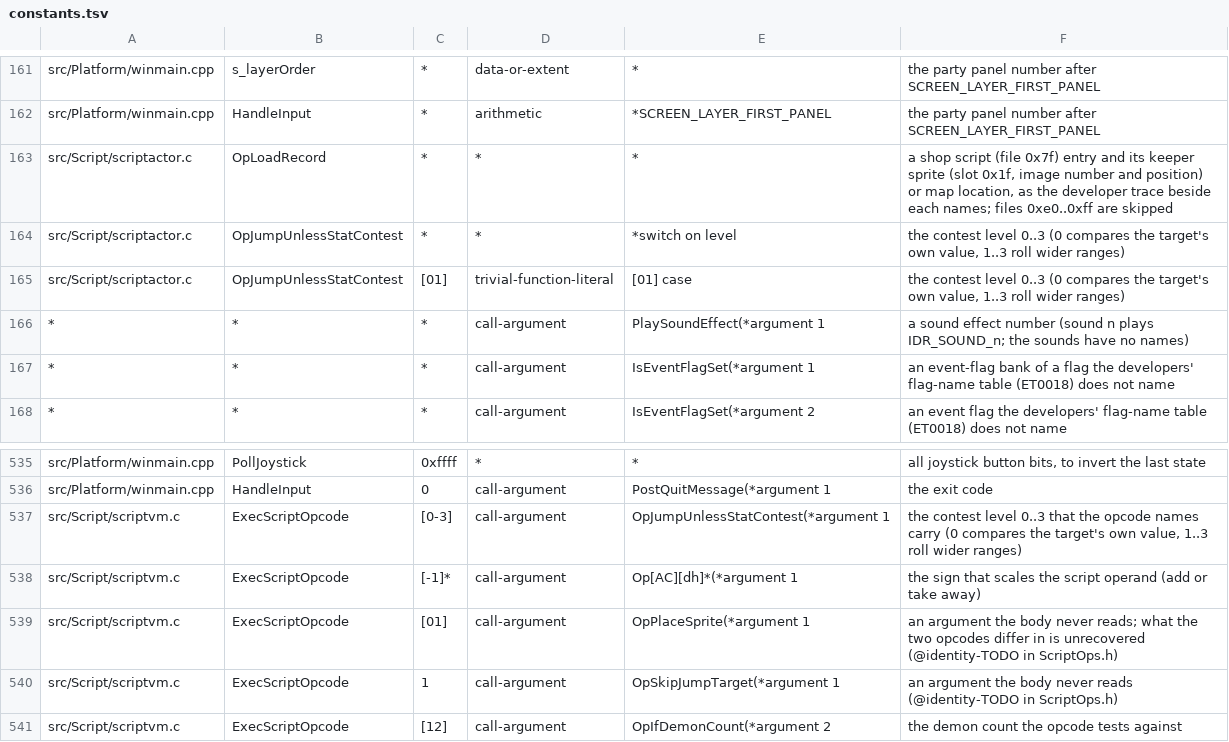
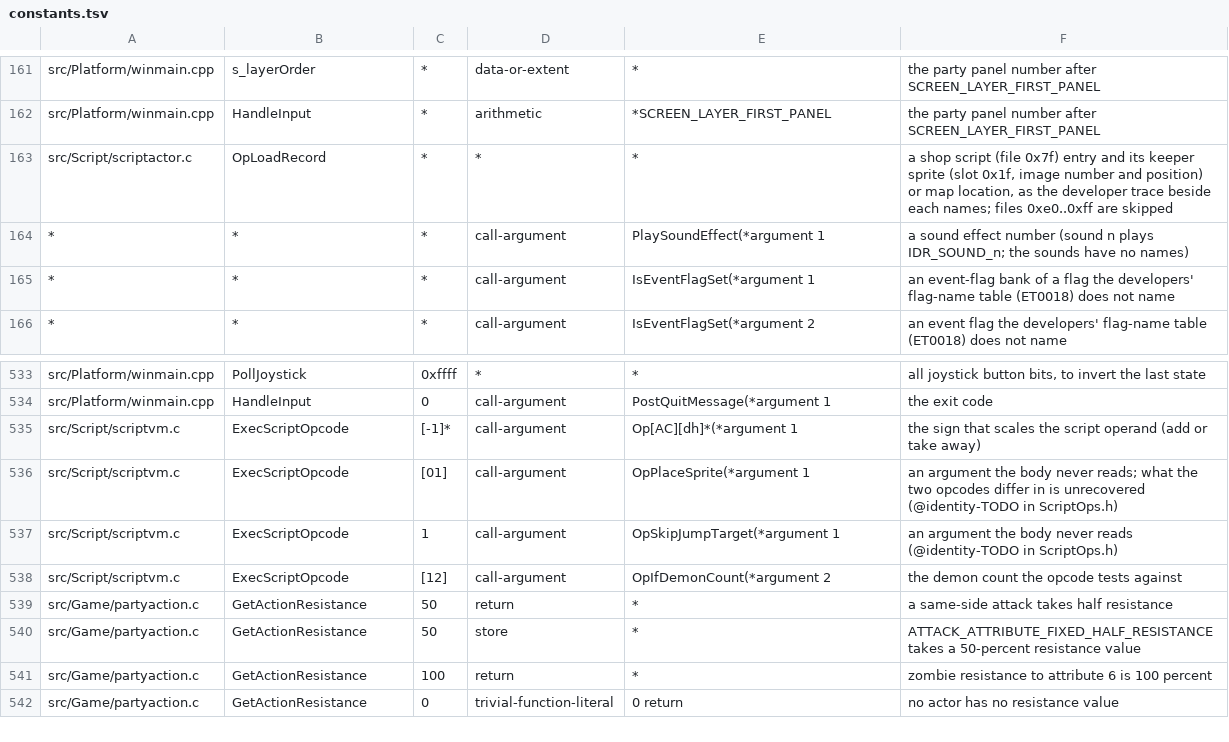
Before and after one commit to sushi-shi/giten-decomp, a TSV file: config/constants.tsv, drawn as a sheet; only a part is shown, gaps mark what is left out; the shorter side is filled out with more unchanged rows.

Commit message:
constants: type stat contest levels

```diff
--- a/config/constants.tsv
+++ b/config/constants.tsv
@@ -163,4 +163,2 @@ src/Platform/winmain.cpp	HandleInput	*	arithmetic	*SCREEN_LAYER_FIRST_PANEL	the
 src/Script/scriptactor.c	OpLoadRecord	*	*	*	a shop script (file 0x7f) entry and its keeper sprite (slot 0x1f, image number and position) or map location, as the developer trace beside each names; files 0xe0..0xff are skipped
-src/Script/scriptactor.c	OpJumpUnlessStatContest	*	*	*switch on level	the contest level 0..3 (0 compares the target's own value, 1..3 roll wider ranges)
-src/Script/scriptactor.c	OpJumpUnlessStatContest	[01]	trivial-function-literal	[01] case	the contest level 0..3 (0 compares the target's own value, 1..3 roll wider ranges)
 *	*	*	call-argument	PlaySoundEffect(*argument 1	a sound effect number (sound n plays IDR_SOUND_n; the sounds have no names)
@@ -536,3 +534,2 @@ src/Platform/winmain.cpp	PollJoystick	0xffff	*	*	all joystick button bits, to in
 src/Platform/winmain.cpp	HandleInput	0	call-argument	PostQuitMessage(*argument 1	the exit code
-src/Script/scriptvm.c	ExecScriptOpcode	[0-3]	call-argument	OpJumpUnlessStatContest(*argument 1	the contest level 0..3 that the opcode names carry (0 compares the target's own value, 1..3 roll wider ranges)
 src/Script/scriptvm.c	ExecScriptOpcode	[-1]*	call-argument	Op[AC][dh]*(*argument 1	the sign that scales the script operand (add or take away)
```
Also changed, not shown: 4 other files.
